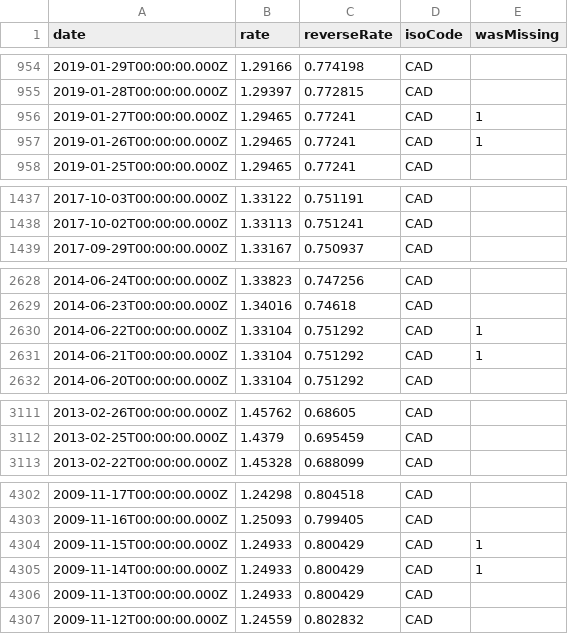
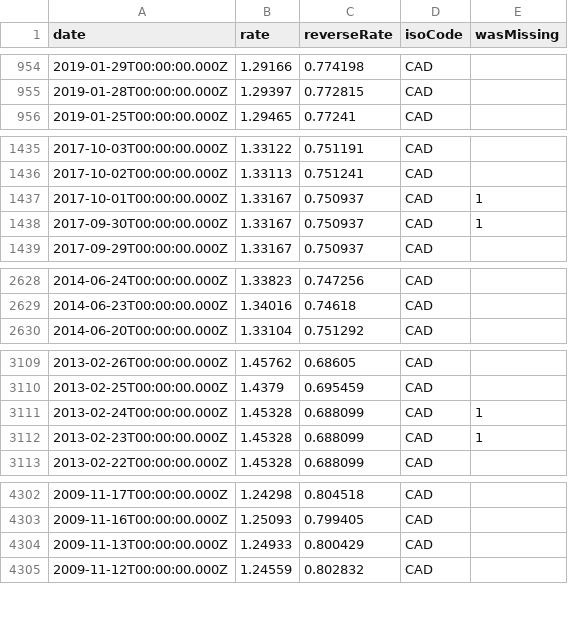
Before and after one commit to LubomirGeorgiev/bnb-currency-exchange-rates, a CSV file: data/CAD.csv, drawn as a sheet; only a part is shown, gaps mark what is left out; the diff covers the shown part only.

Commit message:
Update exchange rates

```diff
--- a/data/CAD.csv
+++ b/data/CAD.csv
@@ -955,4 +955,2 @@
 "2019-01-28T00:00:00.000Z","1.29397","0.772815","CAD",
-"2019-01-27T00:00:00.000Z","1.29465","0.77241","CAD",1
-"2019-01-26T00:00:00.000Z","1.29465","0.77241","CAD",1
 "2019-01-25T00:00:00.000Z","1.29465","0.77241","CAD",
@@ -1438,2 +1436,4 @@
 "2017-10-02T00:00:00.000Z","1.33113","0.751241","CAD",
+"2017-10-01T00:00:00.000Z","1.33167","0.750937","CAD",1
+"2017-09-30T00:00:00.000Z","1.33167","0.750937","CAD",1
 "2017-09-29T00:00:00.000Z","1.33167","0.750937","CAD",
@@ -2629,4 +2629,2 @@
 "2014-06-23T00:00:00.000Z","1.34016","0.74618","CAD",
-"2014-06-22T00:00:00.000Z","1.33104","0.751292","CAD",1
-"2014-06-21T00:00:00.000Z","1.33104","0.751292","CAD",1
 "2014-06-20T00:00:00.000Z","1.33104","0.751292","CAD",
@@ -3112,2 +3110,4 @@
 "2013-02-25T00:00:00.000Z","1.4379","0.695459","CAD",
+"2013-02-24T00:00:00.000Z","1.45328","0.688099","CAD",1
+"2013-02-23T00:00:00.000Z","1.45328","0.688099","CAD",1
 "2013-02-22T00:00:00.000Z","1.45328","0.688099","CAD",
@@ -4303,4 +4303,2 @@
 "2009-11-16T00:00:00.000Z","1.25093","0.799405","CAD",
-"2009-11-15T00:00:00.000Z","1.24933","0.800429","CAD",1
-"2009-11-14T00:00:00.000Z","1.24933","0.800429","CAD",1
 "2009-11-13T00:00:00.000Z","1.24933","0.800429","CAD",
```
Also changed, not shown: 4 added rows and 4 removed rows elsewhere in this file, data/DKK.csv, data/GBP.csv, 40 other files.
